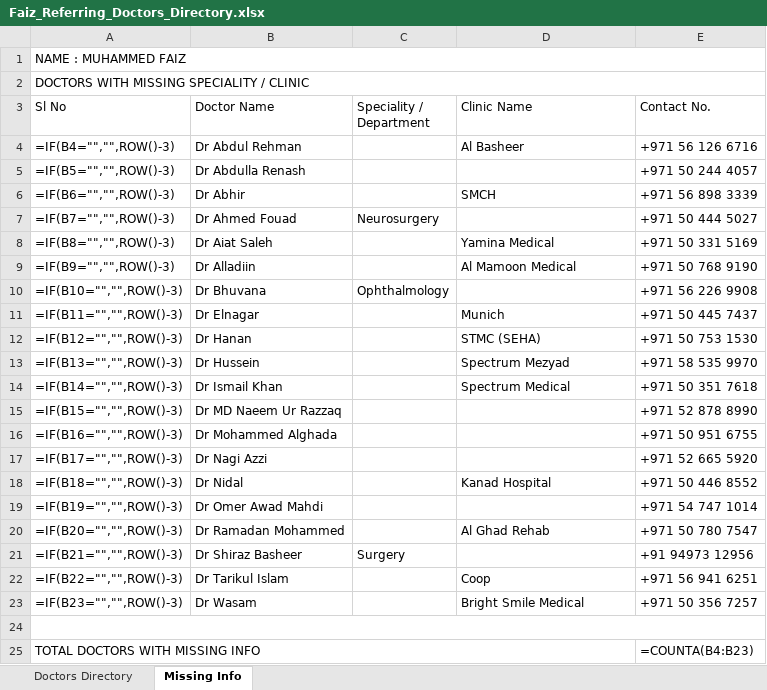
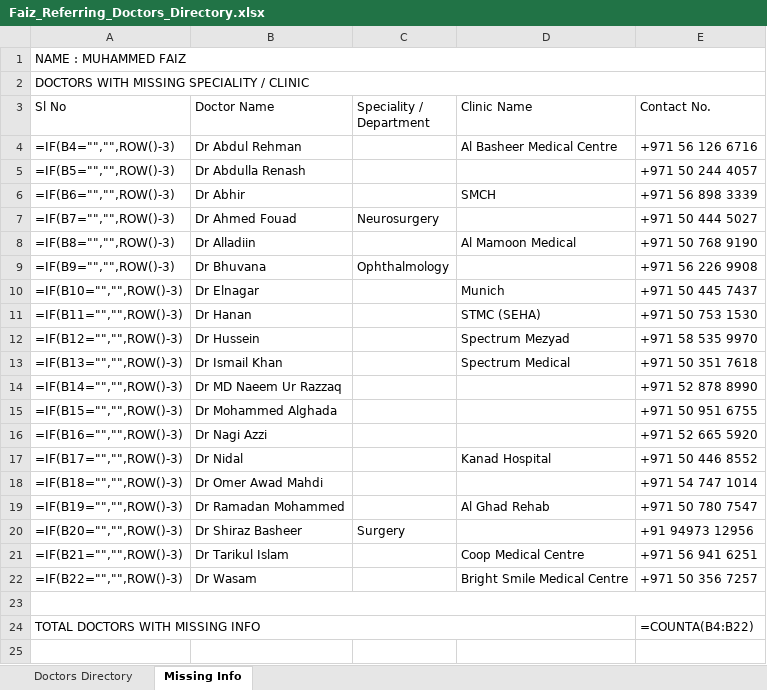
Before and after one commit to faizpachu313-star/patient-report, an Excel workbook: Faiz_Referring_Doctors_Directory.xlsx, sheet Missing Info, drawn as a sheet; values as stored, in another font and other column widths than the file's, no cell formats; formulas without a stored value are shown as written; removed rows and columns are numbered as before the commit, all else as after; the diff names each change by its address in the sheet, - before the commit and + after, or states it on an @@ line.

```diff
--- a/Faiz_Referring_Doctors_Directory.xlsx (sheet Missing Info)
+++ b/Faiz_Referring_Doctors_Directory.xlsx (sheet Missing Info)
-D4 (Clinic Name): Al Basheer
+D4 (Clinic Name): Al Basheer Medical Centre
-B8 (Doctor Name): Dr Aiat Saleh
+B8 (Doctor Name): Dr Alladiin
-D8 (Clinic Name): Yamina Medical
+D8 (Clinic Name): Al Mamoon Medical
-E8 (Contact No.): +971 50 331 5169
+E8 (Contact No.): +971 50 768 9190
-row 9: =IF(B9="","",ROW()-3) | Dr Alladiin |  | Al Mamoon Medical | +971 50 768 9190
-A9 (Sl No): =IF(B10="","",ROW()-3)
+A9 (Sl No): =IF(B9="","",ROW()-3)
-A10 (Sl No): =IF(B11="","",ROW()-3)
+A10 (Sl No): =IF(B10="","",ROW()-3)
-A11 (Sl No): =IF(B12="","",ROW()-3)
+A11 (Sl No): =IF(B11="","",ROW()-3)
-A12 (Sl No): =IF(B13="","",ROW()-3)
+A12 (Sl No): =IF(B12="","",ROW()-3)
-A13 (Sl No): =IF(B14="","",ROW()-3)
+A13 (Sl No): =IF(B13="","",ROW()-3)
-A14 (Sl No): =IF(B15="","",ROW()-3)
+A14 (Sl No): =IF(B14="","",ROW()-3)
-A15 (Sl No): =IF(B16="","",ROW()-3)
+A15 (Sl No): =IF(B15="","",ROW()-3)
-A16 (Sl No): =IF(B17="","",ROW()-3)
+A16 (Sl No): =IF(B16="","",ROW()-3)
-A17 (Sl No): =IF(B18="","",ROW()-3)
+A17 (Sl No): =IF(B17="","",ROW()-3)
-A18 (Sl No): =IF(B19="","",ROW()-3)
+A18 (Sl No): =IF(B18="","",ROW()-3)
-A19 (Sl No): =IF(B20="","",ROW()-3)
+A19 (Sl No): =IF(B19="","",ROW()-3)
-A20 (Sl No): =IF(B21="","",ROW()-3)
+A20 (Sl No): =IF(B20="","",ROW()-3)
-A21 (Sl No): =IF(B22="","",ROW()-3)
+A21 (Sl No): =IF(B21="","",ROW()-3)
-D21 (Clinic Name): Coop
+D21 (Clinic Name): Coop Medical Centre
-A22 (Sl No): =IF(B23="","",ROW()-3)
+A22 (Sl No): =IF(B22="","",ROW()-3)
-D22 (Clinic Name): Bright Smile Medical
+D22 (Clinic Name): Bright Smile Medical Centre
-E24 (Contact No.): =COUNTA(B4:B23)
+E24 (Contact No.): =COUNTA(B4:B22)
```
Also changed, not shown: sheet Doctors Directory, cell formats, 1 other file.
